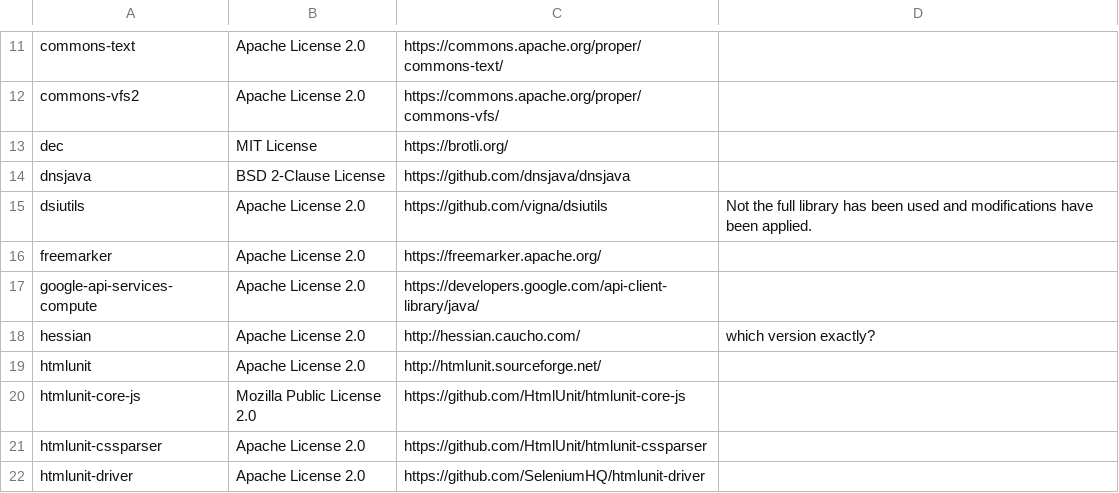
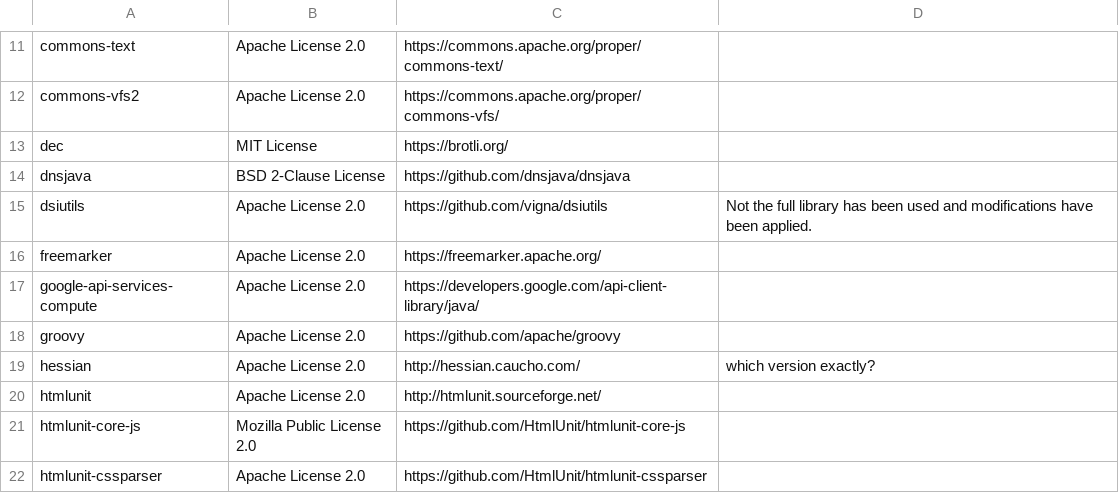
Before and after one commit to Xceptance/XLT, a CSV file: doc/internal-doc/licenses/licenses.csv, drawn as a sheet; only a part is shown, gaps mark what is left out; the shorter side is filled out with more unchanged rows; the diff names each change by its address in the sheet, - before the commit and + after, or states it on an @@ line.

Commit message:
* updated Groovy license/notice file * updated internal license DB and XLT NOTICE.md file * moved feature doc file to doc directory * updated Groovy to latest version 5.0.6 * cleaned up and formatted code and javadoc a little

```diff
--- a/doc/internal-doc/licenses/licenses.csv
+++ b/doc/internal-doc/licenses/licenses.csv
+row 18: groovy | Apache License 2.0 | https://github.com/apache/groovy
```
Also changed, not shown: 10 other files.
